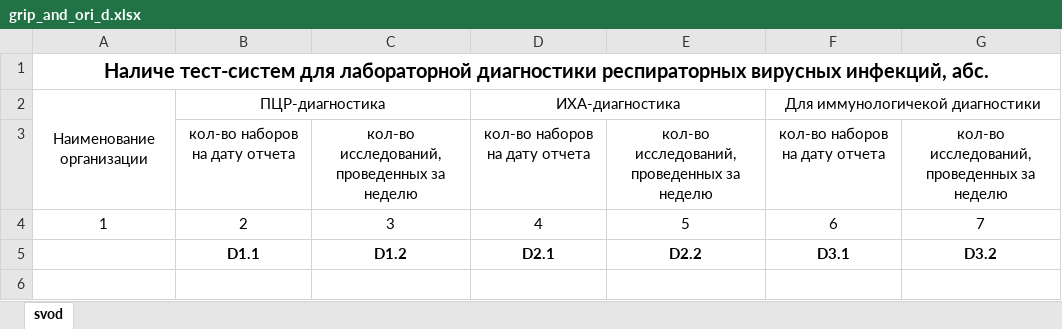
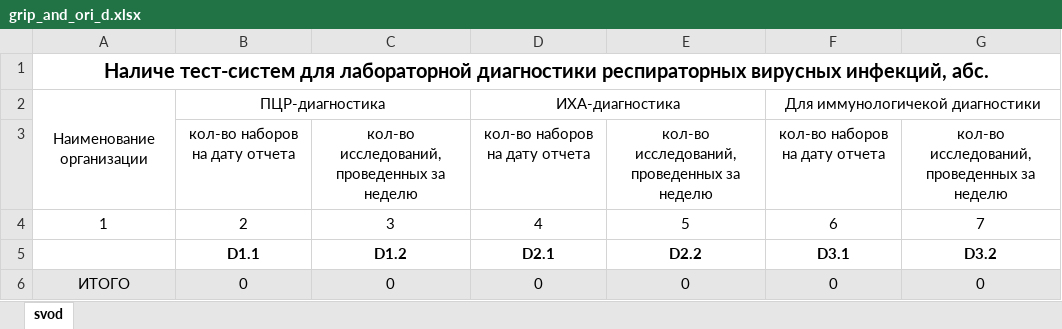
Before and after one commit to oleg-medovikov/miac_worker, an Excel workbook: help/grip_and_ori_d.xlsx, sheet svod, drawn as a sheet; values as stored, in another font and other column widths than the file's, no borders; the diff names each change by its address in the sheet, - before the commit and + after, or states it on an @@ line.

```diff
--- a/help/grip_and_ori_d.xlsx (sheet svod)
+++ b/help/grip_and_ori_d.xlsx (sheet svod)
+row 6: ИТОГО | 0 | 0 | 0 | 0 | 0 | 0
```
Also changed, not shown: help/grip_and_ori_a.xlsx, help/grip_and_ori_b.xlsx, 1 other file.
